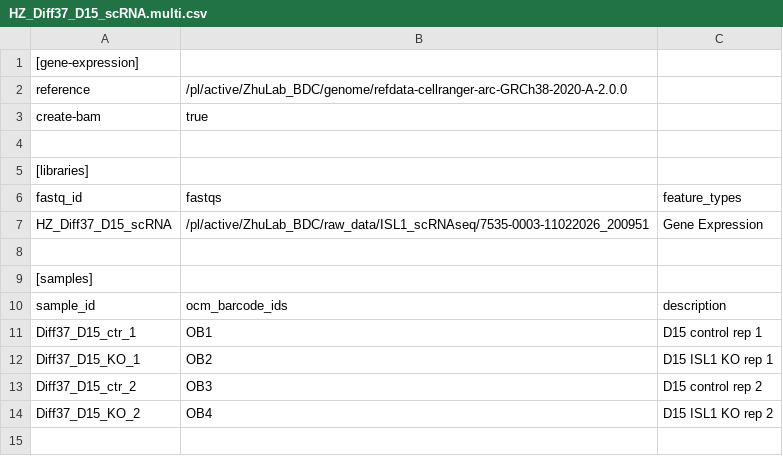
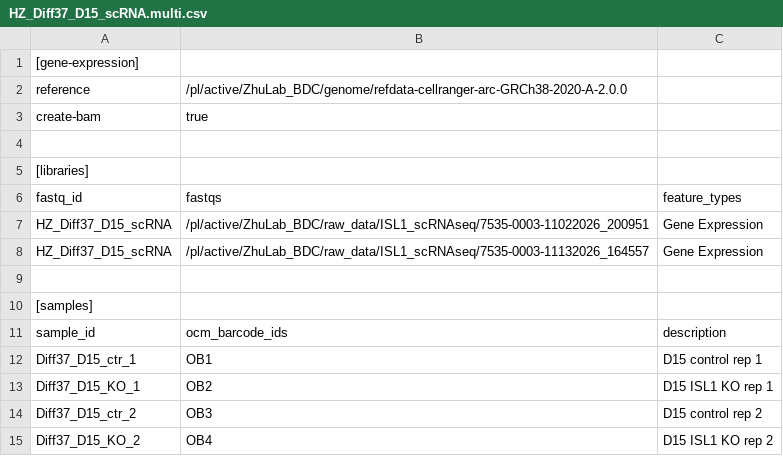
Before and after one commit to Han-Z-BDC/ISL1_project, a CSV file: configs/HZ_Diff37_D15_scRNA.multi.csv, drawn as a sheet.

```diff
--- a/configs/HZ_Diff37_D15_scRNA.multi.csv
+++ b/configs/HZ_Diff37_D15_scRNA.multi.csv
@@ -7,2 +7,3 @@ fastq_id,fastqs,feature_types
 HZ_Diff37_D15_scRNA,/pl/active/ZhuLab_BDC/raw_data/ISL1_scRNAseq/7535-0003-11022026_200951,Gene Expression
+HZ_Diff37_D15_scRNA,/pl/active/ZhuLab_BDC/raw_data/ISL1_scRNAseq/7535-0003-11132026_164557,Gene Expression
 
```
Also changed, not shown: configs/HZ_Diff34_D40_scRNA_combined.multi.csv, configs/HZ_Diff37_D22_scRNA.multi.csv, 1 other file.
